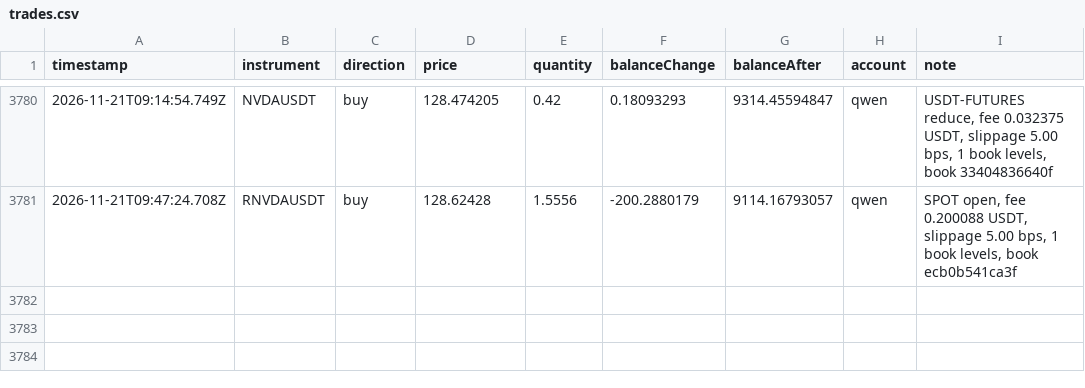
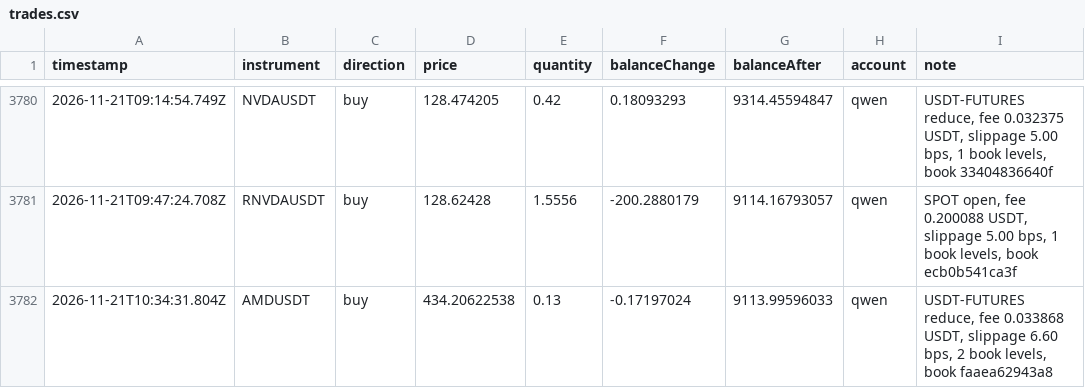
Before and after one commit to ramakrishnanhulk20/kaaval-record, a CSV file: kaaval/trades.csv, drawn as a sheet; only a part is shown, gaps mark what is left out; the diff names each change by its address in the sheet, - before the commit and + after, or states it on an @@ line.

Commit message:
record 2026-11-21T10:37Z: 58158 ledger entries, 3 reviews

```diff
--- a/kaaval/trades.csv
+++ b/kaaval/trades.csv
+row 3782: 2026-11-21T10:34:31.804Z | AMDUSDT | buy | 434.20622538 | 0.13 | -0.17197024 | 9113.99596033 | qwen | USDT-FUTURES reduce, fee 0.033868 USDT, slippage 6.60 bps, 2 book levels, book faaea62943a8
```
Also changed, not shown: 5 other files.
